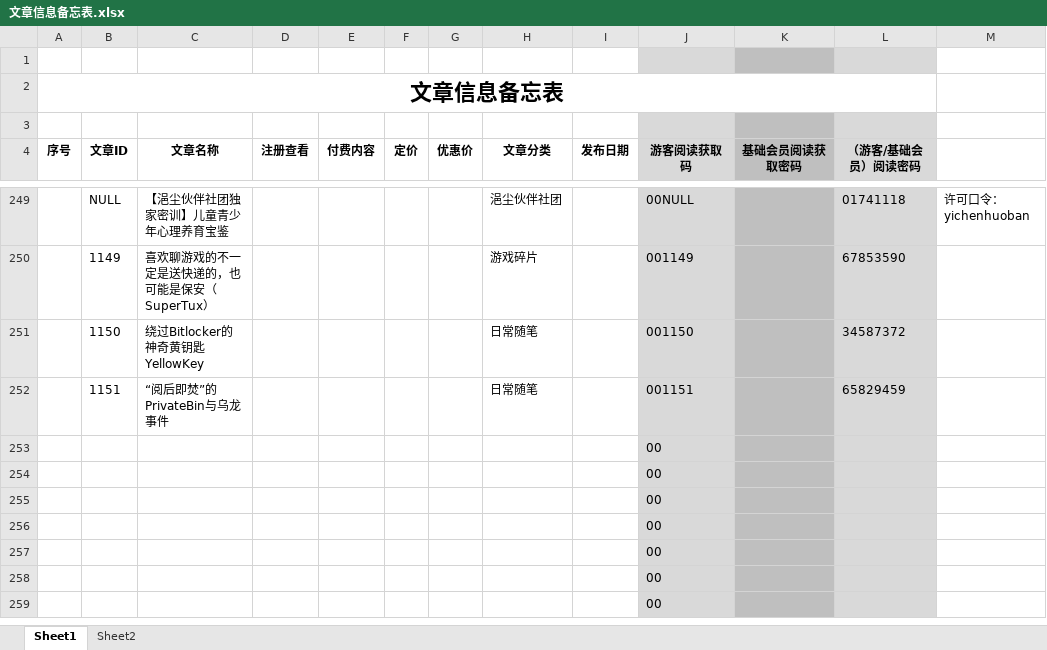
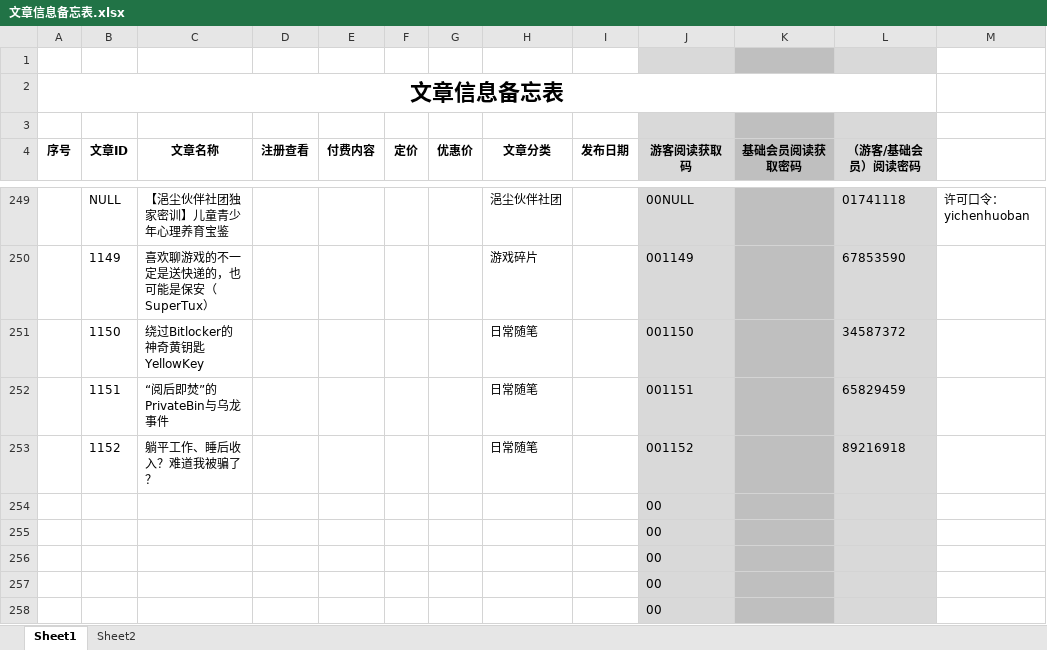
Before and after one commit to panxibei/writing, an Excel workbook: 11_付费课程/99.资料/文章信息备忘表.xlsx, sheet Sheet1, drawn as a sheet; only a part is shown, gaps mark what is left out; the shorter side is filled out with more unchanged rows; values as stored, in another font and other column widths than the file's, no borders; conditional formats not drawn; removed rows and columns are numbered as before the commit, all else as after; the diff names each change by its address in the sheet, - before the commit and + after, or states it on an @@ line.

```diff
--- a/11_付费课程/99.资料/文章信息备忘表.xlsx (sheet Sheet1)
+++ b/11_付费课程/99.资料/文章信息备忘表.xlsx (sheet Sheet1)
-row 253:  |  |  |  |  |  |  |  |  | 00
+row 253:  | 1152 | 躺平工作、睡后收入？难道我被骗了？ |  |  |  |  | 日常随笔 |  | 001152 |  | 89216918
```
Also changed, not shown: 33 other files.
